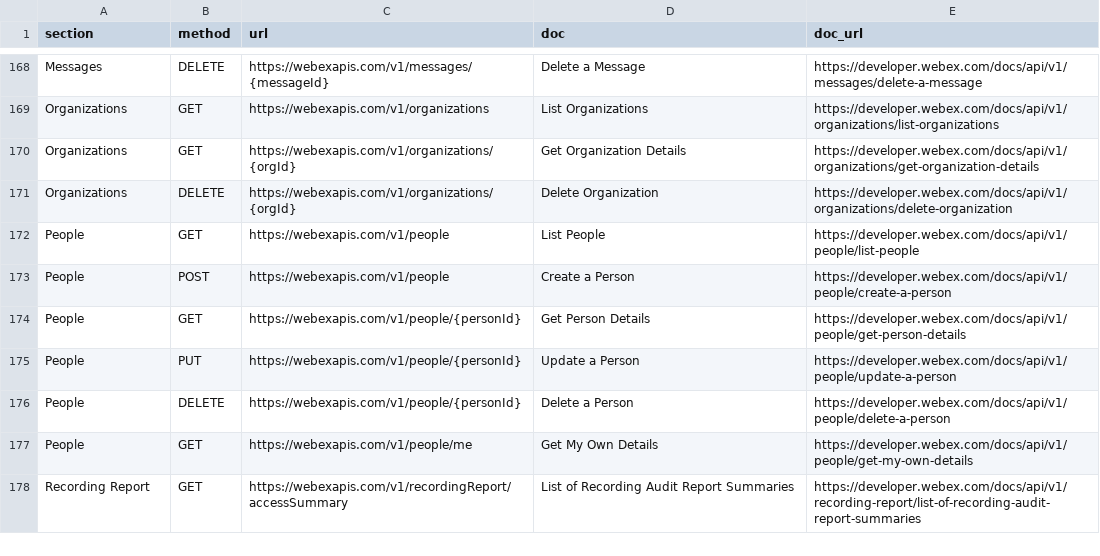
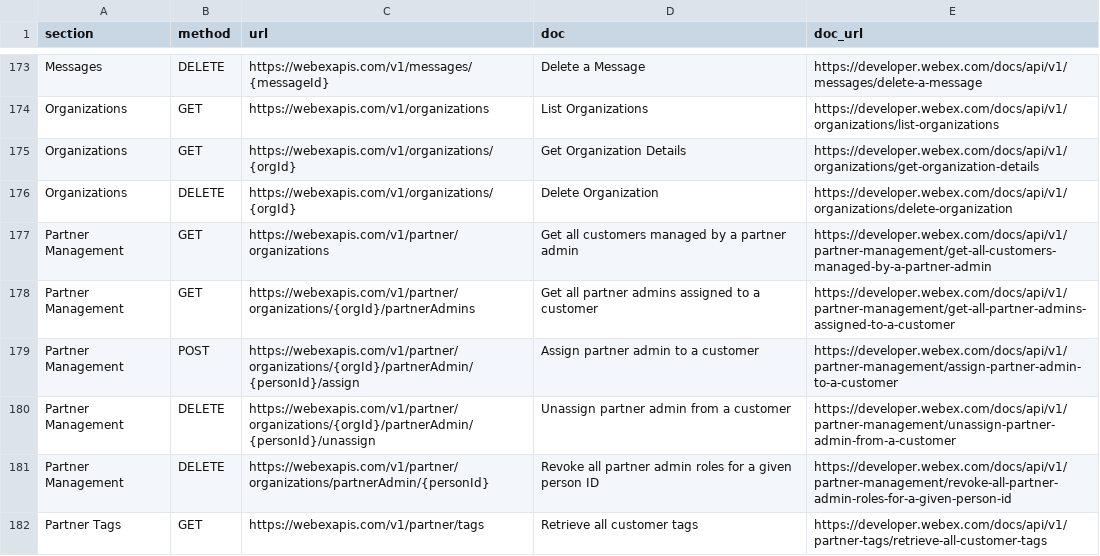
Before and after one commit to jeokrohn/wxc_sdk, a CSV file: developer.webex.com/generated/full_spec.csv, drawn as a sheet; only a part is shown, gaps mark what is left out; the shorter side is filled out with more unchanged rows; the diff covers the shown part only.

```diff
--- a/developer.webex.com/generated/full_spec.csv
+++ b/developer.webex.com/generated/full_spec.csv
@@ -171 +176,7 @@ Organizations,GET,https://webexapis.com/v1/organizations/{orgId},Get Organizatio
 Organizations,DELETE,https://webexapis.com/v1/organizations/{orgId},Delete Organization,https://developer.webex.com/docs/api/v1/organizations/delete-organization
+Partner Management,GET,https://webexapis.com/v1/partner/organizations,Get all customers managed by a partner admin,https://developer.webex.com/docs/api/v1/partner-management/get-all-customers-managed-by-a-partner-admin
+Partner Management,GET,https://webexapis.com/v1/partner/organizations/{orgId}/partnerAdmins,Get all partner admins assigned to a customer,https://developer.webex.com/docs/api/v1/partner-management/get-all-partner-admins-assigned-to-a-customer
+Partner Management,POST,https://webexapis.com/v1/partner/organizations/{orgId}/partnerAdmin/{personId}/assign,Assign partner admin to a customer,https://developer.webex.com/docs/api/v1/partner-management/assign-partner-admin-to-a-customer
+Partner Management,DELETE,https://webexapis.com/v1/partner/organizations/{orgId}/partnerAdmin/{personId}/unassign,Unassign partner admin from a customer,https://developer.webex.com/docs/api/v1/partner-management/unassign-partner-admin-from-a-customer
+Partner Management,DELETE,https://webexapis.com/v1/partner/organizations/partnerAdmin/{personId},Revoke all partner admin roles for a given person ID,https://developer.webex.com/docs/api/v1/partner-management/revoke-all-partner-admin-roles-for-a-given-person-id
+Partner Tags,GET,https://webexapis.com/v1/partner/tags,Retrieve all customer tags,https://developer.webex.com/docs/api/v1/partner-tags/retrieve-all-customer-tags
```
Also changed, not shown: 20 added rows and 2 edited cells elsewhere in this file, 32 other files.
